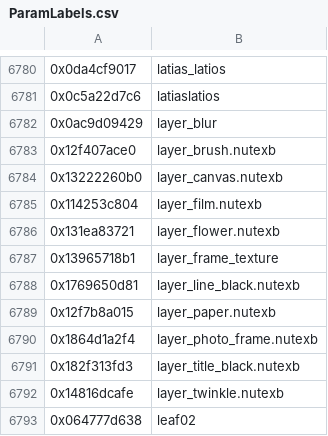
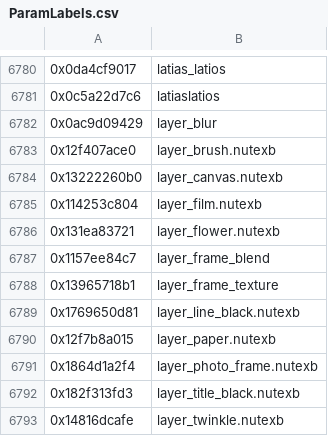
Before and after one commit to ultimate-research/param-labels, a CSV file: ParamLabels.csv, drawn as a sheet; only a part is shown, gaps mark what is left out; the shorter side is filled out with more unchanged rows; the diff names each change by its address in the sheet, - before the commit and + after, or states it on an @@ line.

Commit message:
add layer blend hash

```diff
--- a/ParamLabels.csv
+++ b/ParamLabels.csv
+row 6787: 0x1157ee84c7 | layer_frame_blend
```
